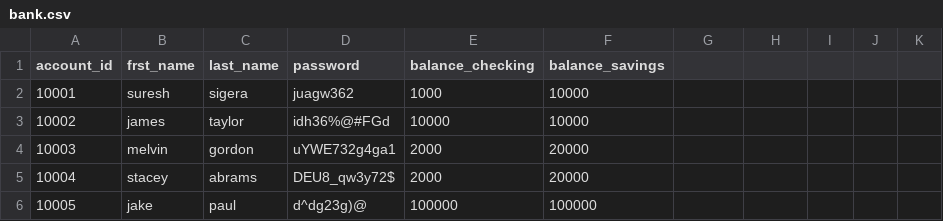
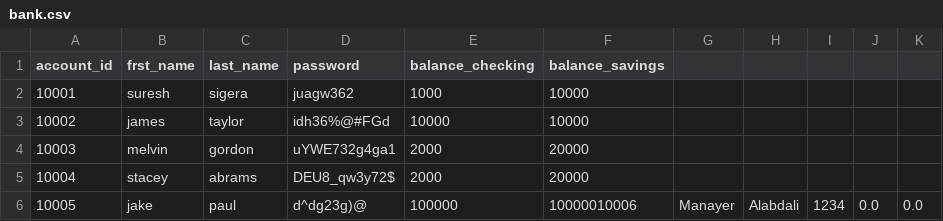
Before and after one commit to Manaayerr/banking-project, a CSV file: banking/bank.csv, drawn as a sheet.

```diff
--- a/banking/bank.csv
+++ b/banking/bank.csv
@@ -5,2 +5,2 @@ account_id,frst_name,last_name,password,balance_checking,balance_savings
 10004,stacey,abrams,DEU8_qw3y72$,2000,20000
-10005,jake,paul,d^dg23g)@,100000,100000
+10005,jake,paul,d^dg23g)@,100000,10000010006,Manayer,Alabdali,1234,0.0,0.0
```
Also changed, not shown: 2 other files.
